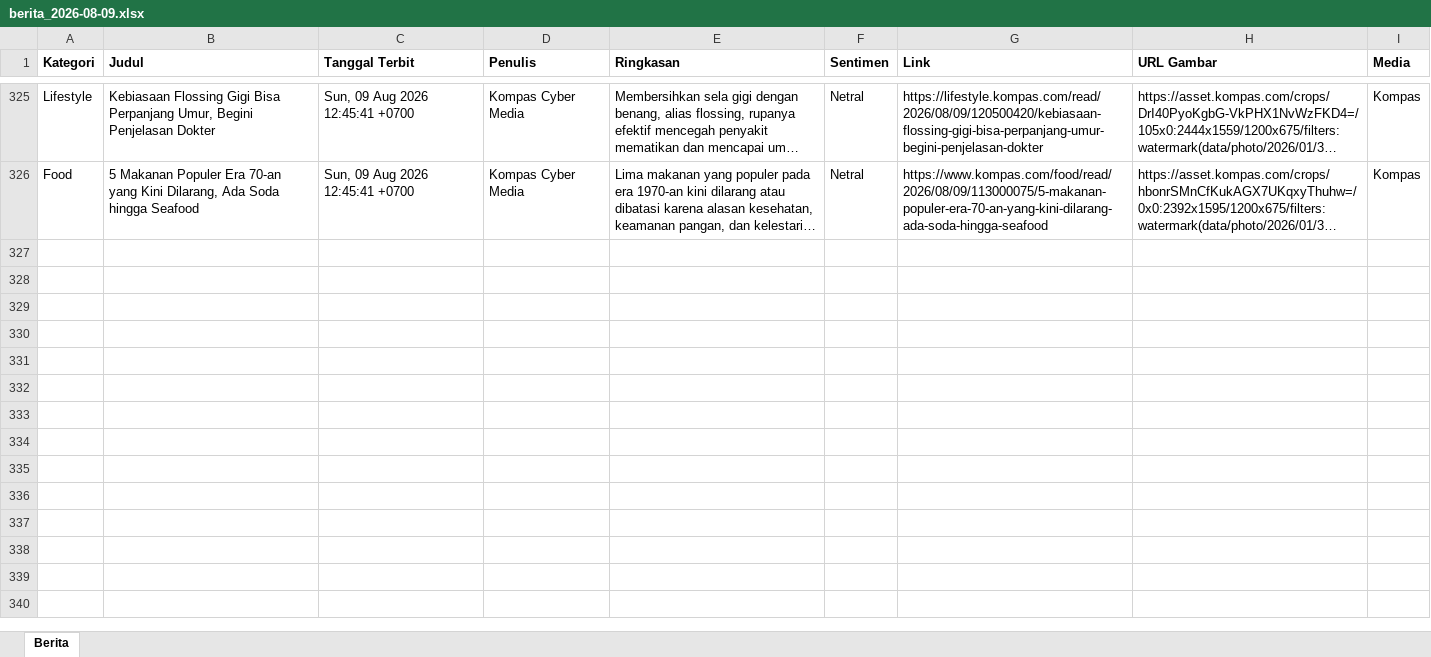
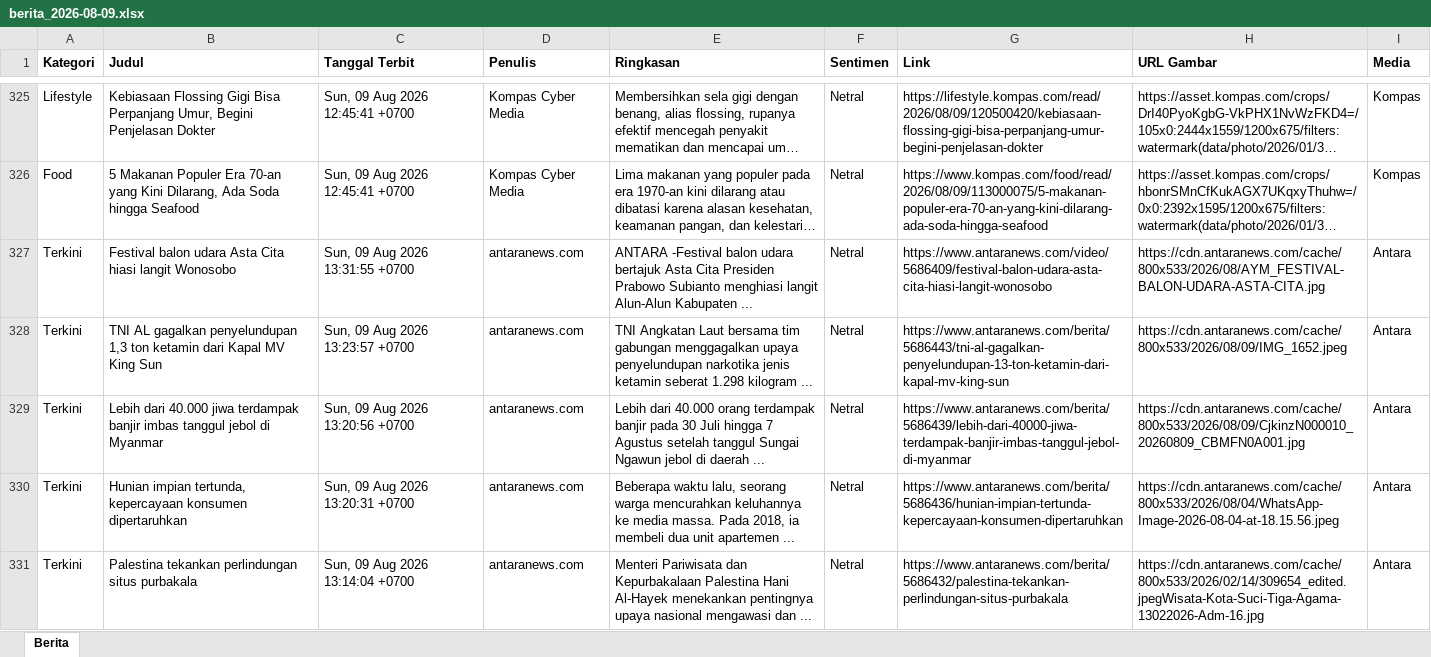
Before and after one commit to heriiskandar-pixel/scraper-berita-antara, an Excel workbook: data/berita_2026-08-09.xlsx, sheet Berita, drawn as a sheet; only a part is shown, gaps mark what is left out; long unchanged cells end in …; values as stored, in another font and other column widths than the file's, no borders; the diff covers the shown part only; the diff names each change by its address in the sheet, - before the commit and + after, or states it on an @@ line.

```diff
--- a/data/berita_2026-08-09.xlsx (sheet Berita)
+++ b/data/berita_2026-08-09.xlsx (sheet Berita)
+row 327: Terkini | Festival balon udara Asta Cita hiasi langit Wonosobo | Sun, 09 Aug 2026 13:31:55 +0700 | antaranews.com | ANTARA -Festival balon udara bertajuk Asta Cita Presiden Prabowo Subianto menghiasi langit Alun-Alun Kabupaten ... | Netral | https://www.antaranews.com/video/5686409/festival-balon-udara-asta-cita-hiasi-langit-wonosobo | https://cdn.antaranews.com/cache/800x533/2026/08/AYM_FESTIVAL-BALON-UDARA-ASTA-CITA.jpg | Antara
+row 328: Terkini | TNI AL gagalkan penyelundupan 1,3 ton ketamin dari Kapal MV King Sun | Sun, 09 Aug 2026 13:23:57 +0700 | antaranews.com | TNI Angkatan Laut bersama tim gabungan menggagalkan upaya penyelundupan narkotika jenis ketamin seberat 1.298 kilogram ... | Netral | https://www.antaranews.com/berita/5686443/tni-al-gagalkan-penyelundupan-13-ton-ketamin-dari-kapal-mv-king-sun | https://cdn.antaranews.com/cache/800x533/2026/08/09/IMG_1652.jpeg | Antara
+row 329: Terkini | Lebih dari 40.000 jiwa terdampak banjir imbas tanggul jebol di Myanmar | Sun, 09 Aug 2026 13:20:56 +0700 | antaranews.com | Lebih dari 40.000 orang terdampak banjir pada 30 Juli hingga 7 Agustus setelah tanggul Sungai Ngawun jebol di daerah ... | Netral | https://www.antaranews.com/berita/5686439/lebih-dari-40000-jiwa-terdampak-banjir-imbas-tanggul-jebol-di-myanmar | https://cdn.antaranews.com/cache/800x533/2026/08/09/CjkinzN000010_20260809_CBMFN0A001.jpg | Antara
+row 330: Terkini | Hunian impian tertunda, kepercayaan konsumen dipertaruhkan | Sun, 09 Aug 2026 13:20:31 +0700 | antaranews.com | Beberapa waktu lalu, seorang warga mencurahkan keluhannya ke media massa. Pada 2018, ia membeli dua unit apartemen ... | Netral | https://www.antaranews.com/berita/5686436/hunian-impian-tertunda-kepercayaan-konsumen-dipertaruhkan | https://cdn.antaranews.com/cache/800x533/2026/08/04/WhatsApp-Image-2026-08-04-at-18.15.56.jpeg | Antara
+row 331: Terkini | Palestina tekankan perlindungan situs purbakala | Sun, 09 Aug 2026 13:14:04 +0700 | antaranews.com | Menteri Pariwisata dan Kepurbakalaan Palestina Hani Al-Hayek menekankan pentingnya upaya nasional mengawasi dan ... | Netral | https://www.antaranews.com/berita/5686432/palestina-tekankan-perlindungan-situs-purbakala | https://cdn.antaranews.com/cache/800x533/2026/02/14/309654_edited.jpegWisata-Kota-Suci-Tiga-Agama-13022026-Adm-16.jpg | Antara
```
Also changed, not shown: 47 added rows elsewhere in this sheet, data/berita_2026-08-04.xlsx, data/berita_2026-08-05.xlsx, 3 other files.
